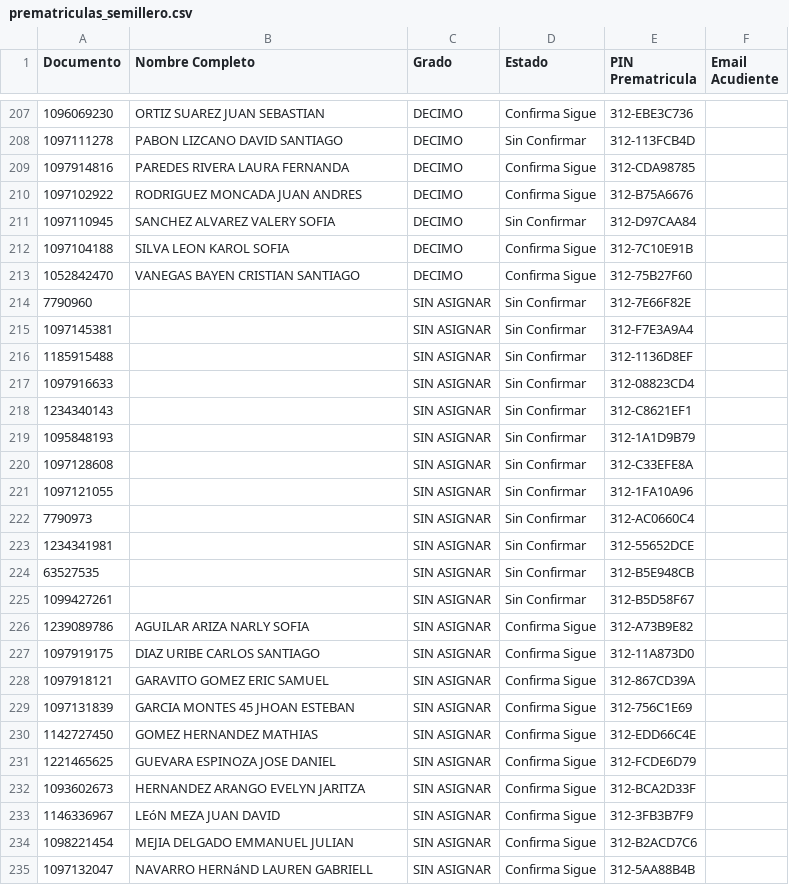
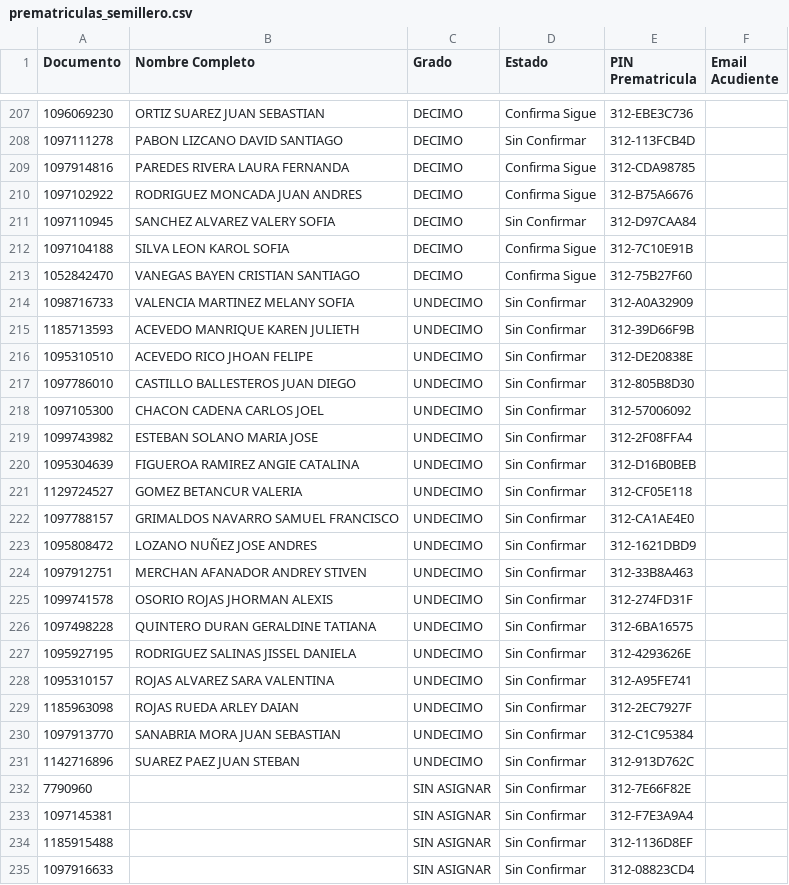
Before and after one commit to csd-digitalweb/sitio-web-csd, a CSV file: src/reserva-cupo/prematriculas_semillero.csv, drawn as a sheet; only a part is shown, gaps mark what is left out; the shorter side is filled out with more unchanged rows.

Commit message:
chore(sync): actualizar cupos y asignación de salones desde EduColombia

```diff
--- a/src/reserva-cupo/prematriculas_semillero.csv
+++ b/src/reserva-cupo/prematriculas_semillero.csv
@@ -213,2 +213,20 @@
 1052842470;VANEGAS BAYEN CRISTIAN SANTIAGO;DECIMO;Confirma Sigue;312-75B27F60;
+1098716733;VALENCIA MARTINEZ MELANY SOFIA;UNDECIMO;Sin Confirmar;312-A0A32909;
+1185713593;ACEVEDO MANRIQUE KAREN JULIETH;UNDECIMO;Sin Confirmar;312-39D66F9B;
+1095310510;ACEVEDO RICO JHOAN FELIPE;UNDECIMO;Sin Confirmar;312-DE20838E;
+1097786010;CASTILLO BALLESTEROS JUAN DIEGO;UNDECIMO;Sin Confirmar;312-805B8D30;
+1097105300;CHACON CADENA CARLOS JOEL;UNDECIMO;Sin Confirmar;312-57006092;
+1099743982;ESTEBAN SOLANO MARIA JOSE;UNDECIMO;Sin Confirmar;312-2F08FFA4;
+1095304639;FIGUEROA RAMIREZ ANGIE CATALINA;UNDECIMO;Sin Confirmar;312-D16B0BEB;
+1129724527;GOMEZ BETANCUR VALERIA;UNDECIMO;Sin Confirmar;312-CF05E118;
+1097788157;GRIMALDOS NAVARRO SAMUEL FRANCISCO;UNDECIMO;Sin Confirmar;312-CA1AE4E0;
+1095808472;LOZANO NUÑEZ JOSE ANDRES;UNDECIMO;Sin Confirmar;312-1621DBD9;
+1097912751;MERCHAN AFANADOR ANDREY STIVEN;UNDECIMO;Sin Confirmar;312-33B8A463;
+1099741578;OSORIO ROJAS JHORMAN ALEXIS;UNDECIMO;Sin Confirmar;312-274FD31F;
+1097498228;QUINTERO DURAN GERALDINE TATIANA;UNDECIMO;Sin Confirmar;312-6BA16575;
+1095927195;RODRIGUEZ SALINAS JISSEL DANIELA;UNDECIMO;Sin Confirmar;312-4293626E;
+1095310157;ROJAS ALVAREZ SARA VALENTINA;UNDECIMO;Sin Confirmar;312-A95FE741;
+1185963098;ROJAS RUEDA ARLEY DAIAN;UNDECIMO;Sin Confirmar;312-2EC7927F;
+1097913770;SANABRIA MORA JUAN SEBASTIAN;UNDECIMO;Sin Confirmar;312-C1C95384;
+1142716896;SUAREZ PAEZ JUAN STEBAN;UNDECIMO;Sin Confirmar;312-913D762C;
 7790960;;SIN ASIGNAR;Sin Confirmar;312-7E66F82E;
```
Also changed, not shown: 1 other file.
